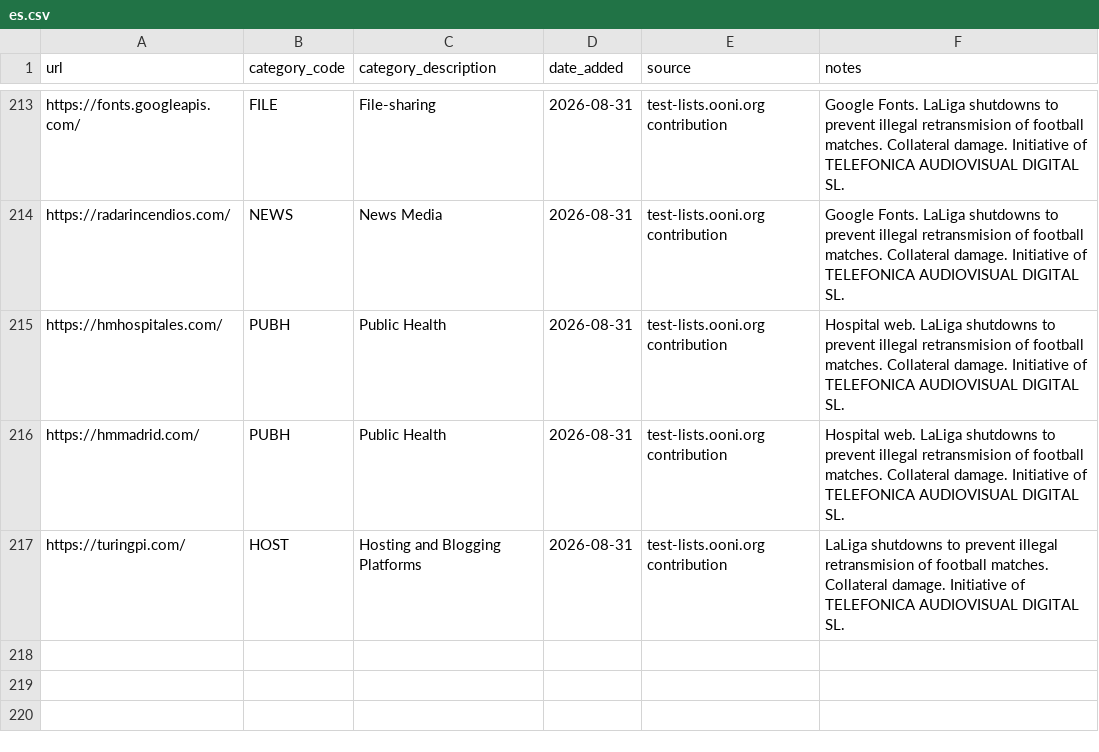
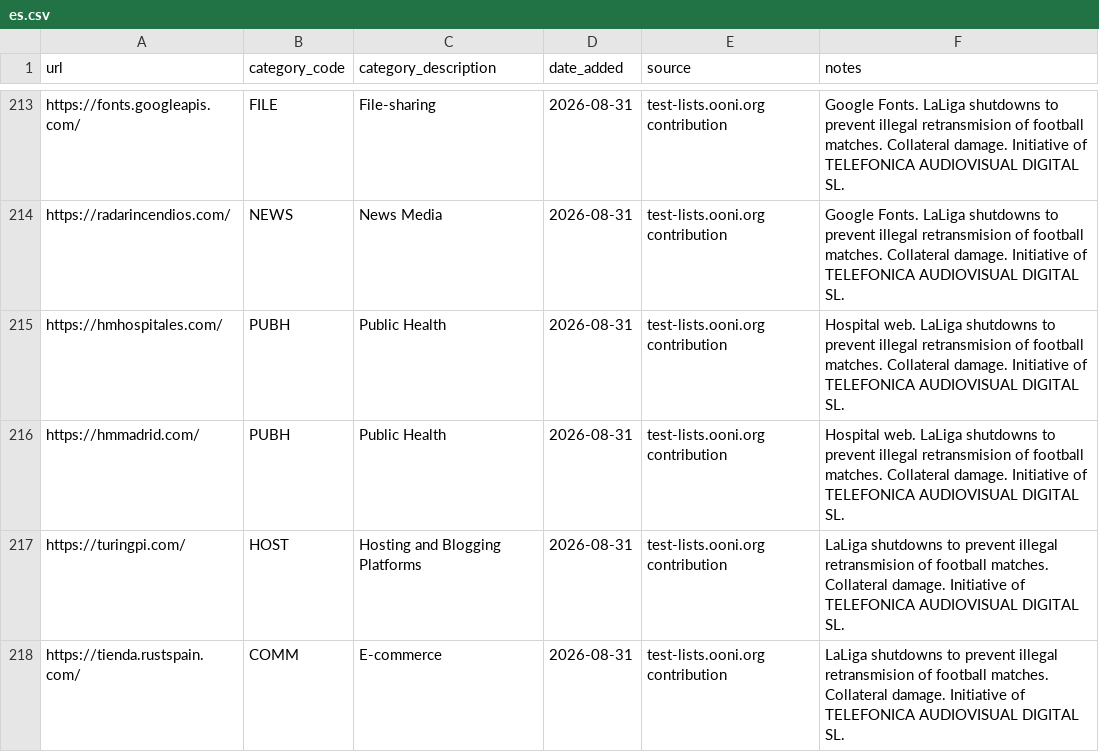
Before and after one commit to ooni/test-lists, a CSV file: lists/es.csv, drawn as a sheet; only a part is shown, gaps mark what is left out; the diff names each change by its address in the sheet, - before the commit and + after, or states it on an @@ line.

Commit message:
Added https://tienda.rustspain.com/ to ES.csv

```diff
--- a/lists/es.csv
+++ b/lists/es.csv
+row 218: https://tienda.rustspain.com/ | COMM | E-commerce | 2026-08-31 | test-lists.ooni.org contribution | LaLiga shutdowns to prevent illegal retransmision of football matches. Collateral damage. Initiative of TELEFONICA AUDIOVISUAL DIGITAL SL.
```
